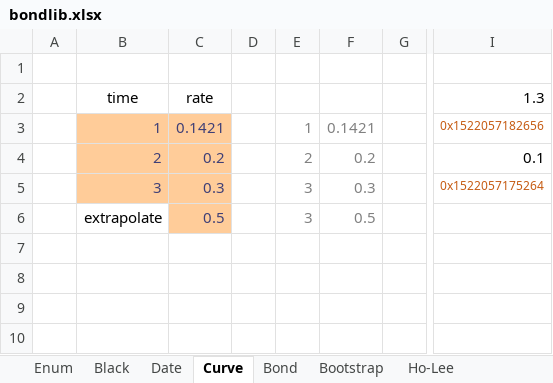
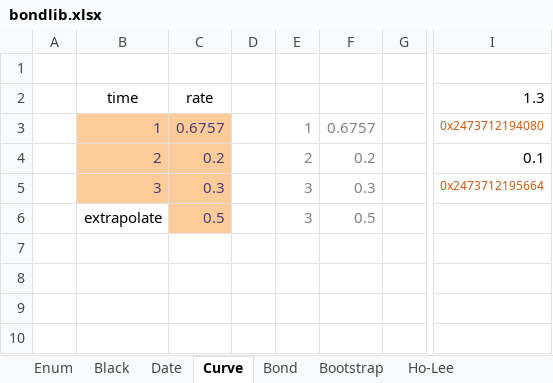
Before and after one commit to tmcrossx/bondlib, an Excel workbook: bondxll/bondlib.xlsx, sheet Curve, drawn as a sheet; only a part is shown, gaps mark what is left out; values as stored, in another font and other column widths than the file's, no borders; charts and pictures not drawn; the diff names each change by its address in the sheet, - before the commit and + after, or states it on an @@ line.

```diff
--- a/bondxll/bondlib.xlsx (sheet Curve)
+++ b/bondxll/bondlib.xlsx (sheet Curve)
-C3 (rate): 0.1421
+C3 (rate): 0.6757
-F3: 0.1421
+F3: 0.6757
-I3 (1.3): 0x1522057182656
+I3 (1.3): 0x2473712194080
-I5 (1.3): 0x1522057175264
+I5 (1.3): 0x2473712195664
```
Also changed, not shown: sheet Bootstrap, sheet Bond, sheet Black, sheet Date, sheet Ho-Lee, charts or pictures, 5 other files.
